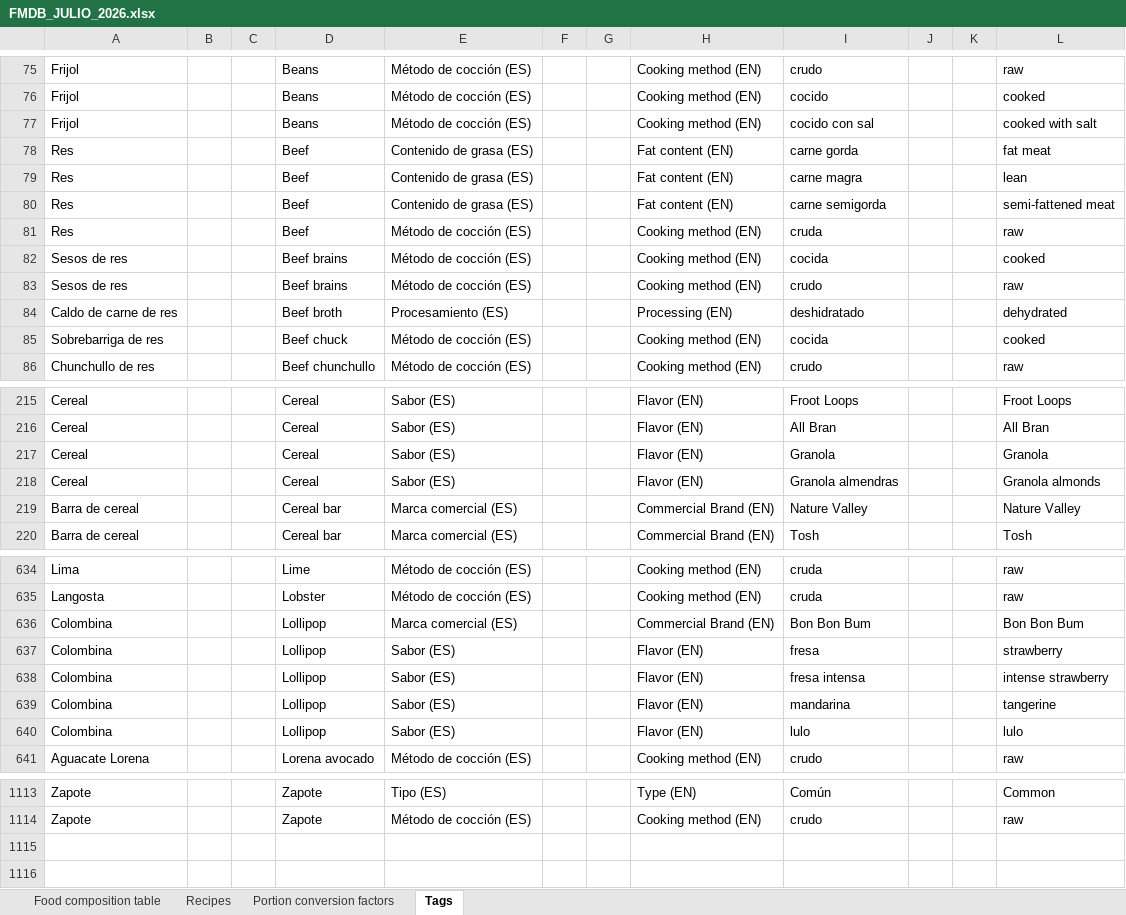
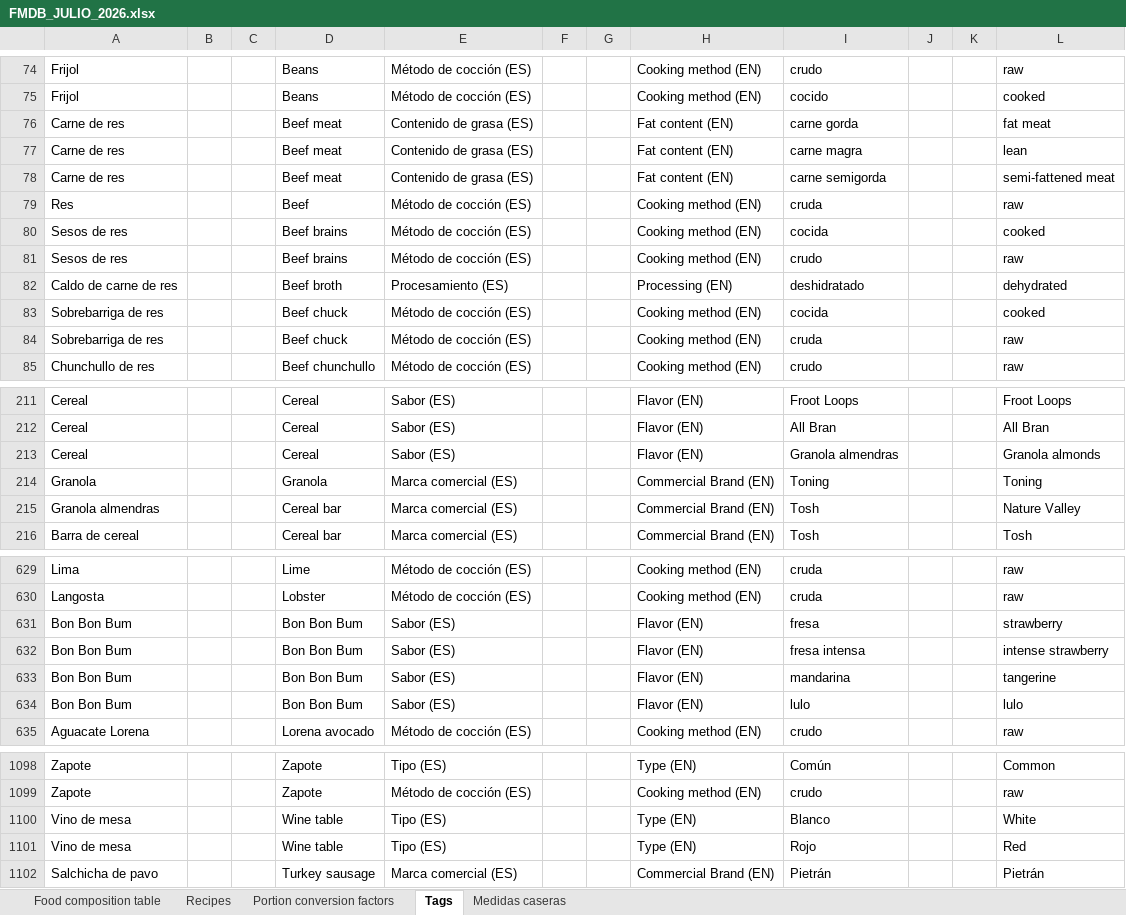
Before and after one commit to juanAngarita/redcap_R24, an Excel workbook: FMDB_JULIO_2026.xlsx, sheet Tags, drawn as a sheet; only a part is shown, gaps mark what is left out; values as stored, in another font and other column widths than the file's, no borders; removed rows and columns are numbered as before the commit, all else as after; the diff covers the shown part only; the diff names each change by its address in the sheet, - before the commit and + after, or states it on an @@ line.

```diff
--- a/FMDB_JULIO_2026.xlsx (sheet Tags)
+++ b/FMDB_JULIO_2026.xlsx (sheet Tags)
+sheet tab: Medidas caseras
-row 77: Frijol |  |  | Beans | Método de cocción (ES) |  |  | Cooking method (EN) | cocido con sal |  |  | cooked with salt
-A76:A78: Res
+A76:A78: Carne de res
-D76:D78: Beef
+D76:D78: Beef meat
+row 84: Sobrebarriga de res |  |  | Beef chuck | Método de cocción (ES) |  |  | Cooking method (EN) | cruda |  |  | raw
-row 217: Cereal |  |  | Cereal | Sabor (ES) |  |  | Flavor (EN) | Granola |  |  | Granola
+row 214: Granola |  |  | Granola | Marca comercial (ES) |  |  | Commercial Brand (EN) | Toning |  |  | Toning
-A215: Barra de cereal
+A215: Granola almendras
-I215: Nature Valley
+I215: Tosh
-row 636: Colombina |  |  | Lollipop | Marca comercial (ES) |  |  | Commercial Brand (EN) | Bon Bon Bum |  |  | Bon Bon Bum
-A631:A634: Colombina
+A631:A634: Bon Bon Bum
-D631:D634: Lollipop
+D631:D634: Bon Bon Bum
+row 1100: Vino de mesa |  |  | Wine table | Tipo (ES) |  |  | Type (EN) | Blanco |  |  | White
+row 1101: Vino de mesa |  |  | Wine table | Tipo (ES) |  |  | Type (EN) | Rojo |  |  | Red
+row 1102: Salchicha de pavo |  |  | Turkey sausage | Marca comercial (ES) |  |  | Commercial Brand (EN) | Pietrán |  |  | Pietrán
```
Also changed, not shown: 8 added rows, 22 removed rows, 2 moved rows, 93 edited cells and cell formats elsewhere in this sheet, sheet Food composition table, sheet Recipes, sheet Portion conversion factors, formulas that keep their value, hidden cells, 5 other files.
